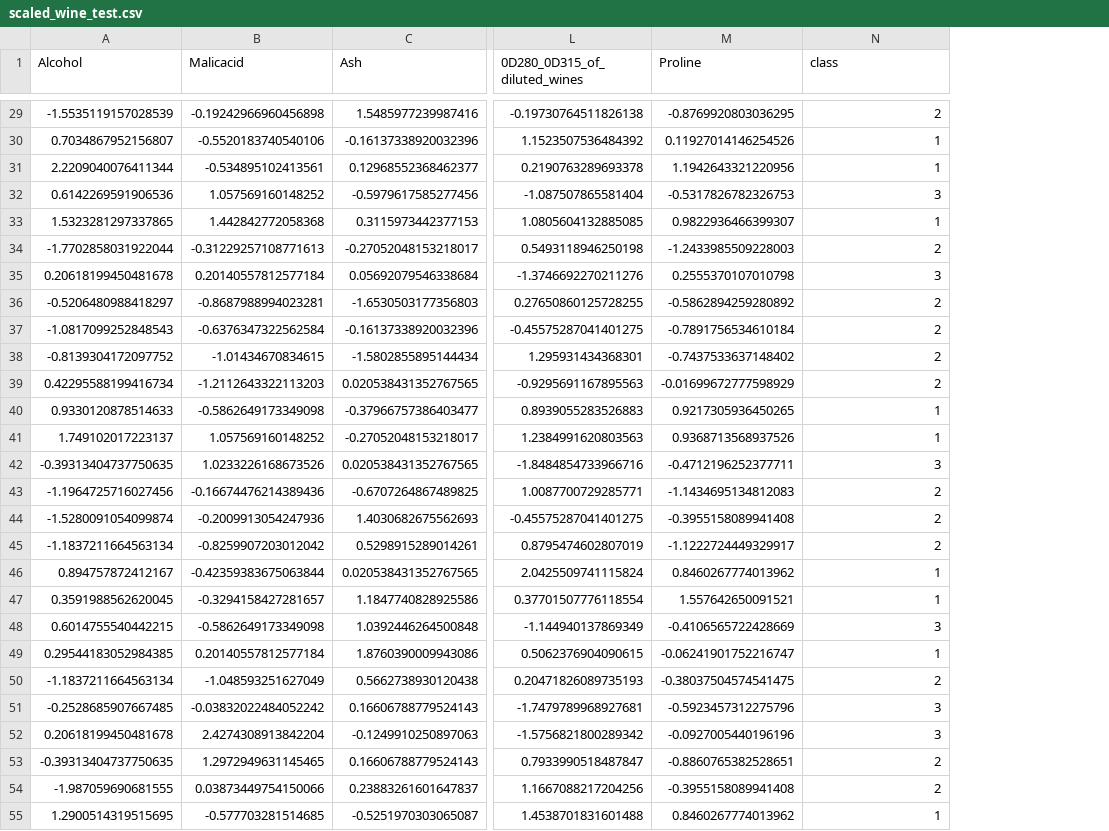
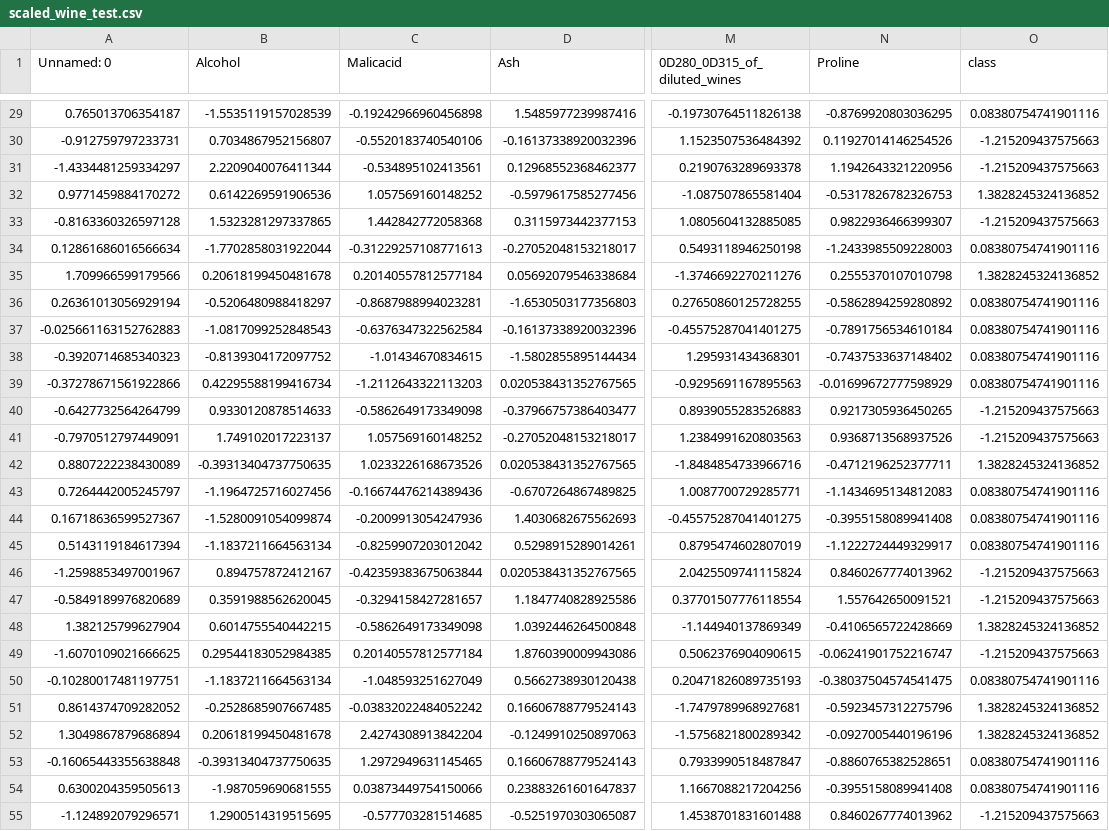
Before and after one commit to UBC-MDS/wine-origin-prediction, a CSV file: data/processed/scaled_wine_test.csv, drawn as a sheet; only a part is shown, gaps mark what is left out; addresses are those after the commit; the diff covers the shown part only; the diff names each change by its address in the sheet, - before the commit and + after, or states it on an @@ line.

```diff
--- a/data/processed/scaled_wine_test.csv
+++ b/data/processed/scaled_wine_test.csv
+column A (Unnamed: 0), rows 29-55: 0.765013706354187 | -0.912759797233731 | -1.4334481259334297 | 0.9771459884170272 | -0.8163360326597128 | 0.12861686016566634 | 1.709966599179566 | 0.26361013056929194 | -0.025661163152762883 | -0.3920714685340323 | -0.37278671561922866 | -0.6427732564264799 | -0.7970512797449091 | 0.8807222238430089 | 0.7264442005245797 | 0.16718636599527367 | 0.5143119184617394 | -1.2598853497001967 | -0.5849189976820689 | 1.382125799627904 | -1.6070109021666625 | -0.10280017481197751 | 0.8614374709282052 | 1.3049867879686894 | -0.16065443355638848 | 0.6300204359505613 | -1.124892079296571
-O29 (class): 2
+O29 (class): 0.08380754741901116
-O30:O31 (class): 1
+O30:O31 (class): -1.215209437575663
-O32 (class): 3
+O32 (class): 1.3828245324136852
-O33 (class): 1
+O33 (class): -1.215209437575663
-O34 (class): 2
+O34 (class): 0.08380754741901116
-O35 (class): 3
+O35 (class): 1.3828245324136852
-O36:O39 (class): 2
+O36:O39 (class): 0.08380754741901116
-O40:O41 (class): 1
+O40:O41 (class): -1.215209437575663
-O42 (class): 3
+O42 (class): 1.3828245324136852
-O43:O45 (class): 2
+O43:O45 (class): 0.08380754741901116
-O46:O47 (class): 1
+O46:O47 (class): -1.215209437575663
-O48 (class): 3
+O48 (class): 1.3828245324136852
-O49 (class): 1
+O49 (class): -1.215209437575663
-O50 (class): 2
+O50 (class): 0.08380754741901116
-O51:O52 (class): 3
+O51:O52 (class): 1.3828245324136852
-O53:O54 (class): 2
+O53:O54 (class): 0.08380754741901116
-O55 (class): 1
+O55 (class): -1.215209437575663
```
Also changed, not shown: 27 edited cells elsewhere in this file, data/processed/scaled_wine_train.csv, 1 other file.
